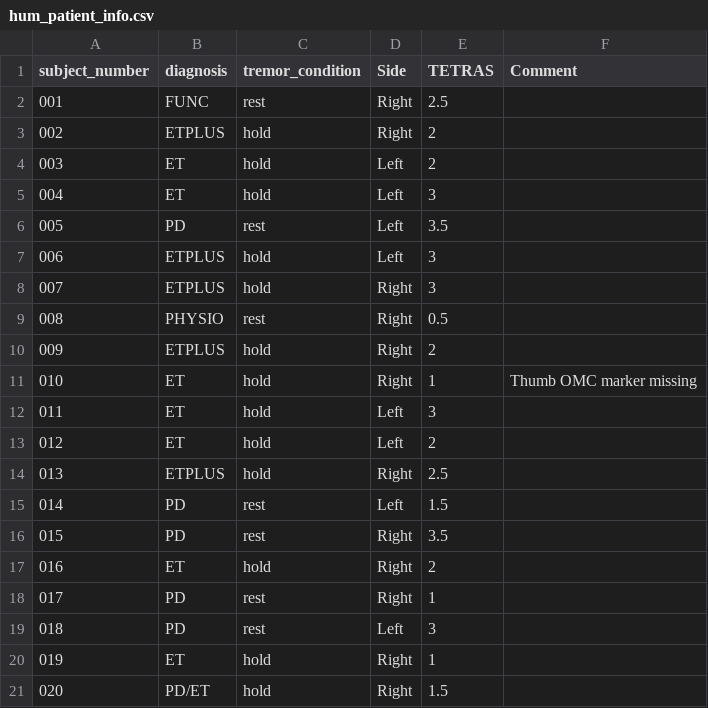
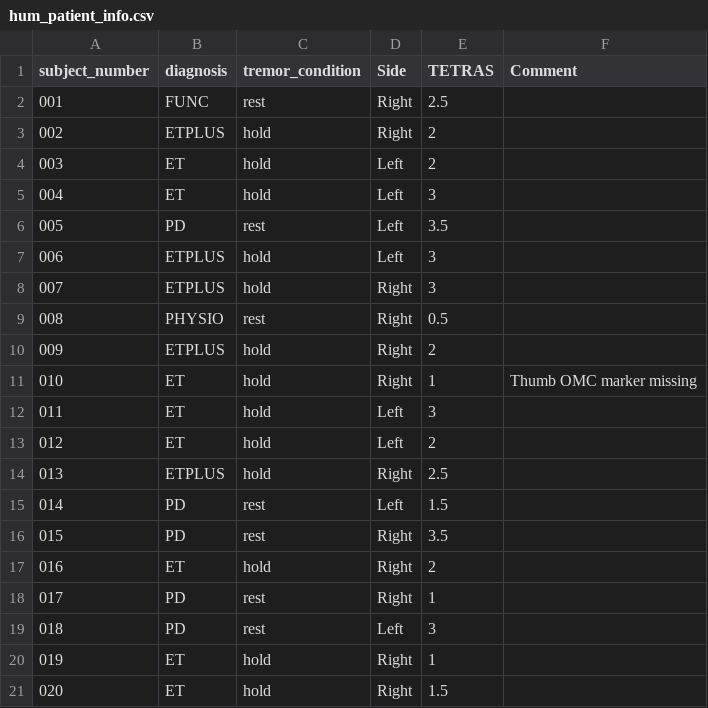
Before and after one commit to JuliusWelzel/TremorComputerVision, a CSV file: figdata/hum_patient_info.csv, drawn as a sheet.

Commit message:
Update hum_patient_info.csv

```diff
--- a/figdata/hum_patient_info.csv
+++ b/figdata/hum_patient_info.csv
@@ -20,2 +20,2 @@ subject_number;diagnosis;tremor_condition;Side;TETRAS;Comment
 019;ET;hold;Right;1;
-020;PD/ET;hold;Right;1.5;
+020;ET;hold;Right;1.5;
```
